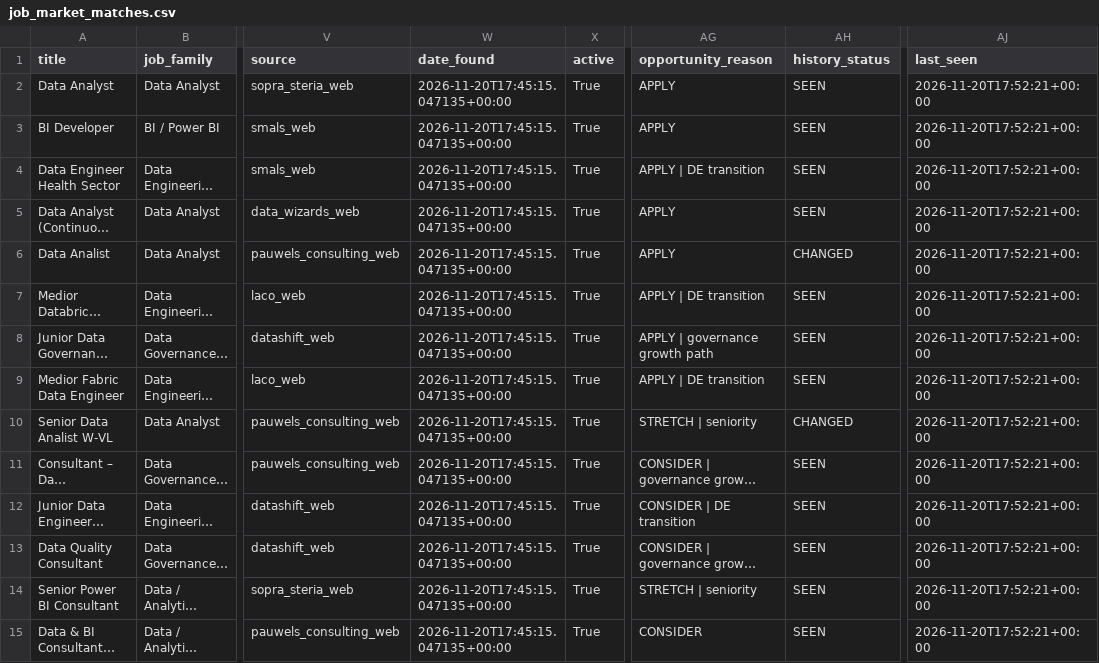
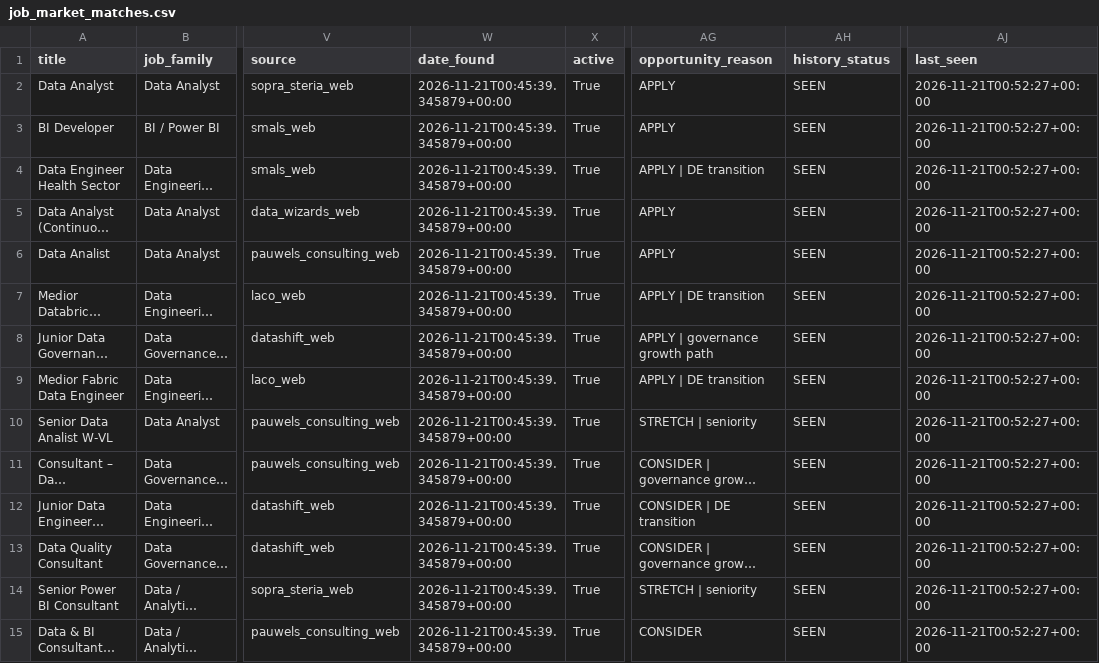
Before and after one commit to Hamza-Toulni/jobscraper, a CSV file: V6.1/job_market_matches.csv, drawn as a sheet; only a part is shown, gaps mark what is left out; long unchanged cells end in …; the diff covers the shown part only; the diff names each change by its address in the sheet, - before the commit and + after, or states it on an @@ line.

```diff
--- a/V6.1/job_market_matches.csv
+++ b/V6.1/job_market_matches.csv
-W2:W15 (date_found): 2026-11-20T17:45:15.047135+00:00
+W2:W15 (date_found): 2026-11-21T00:45:39.345879+00:00
-AJ2:AJ15 (last_seen): 2026-11-20T17:52:21+00:00
+AJ2:AJ15 (last_seen): 2026-11-21T00:52:27+00:00
-AH6 (history_status): CHANGED
+AH6 (history_status): SEEN
-AH10 (history_status): CHANGED
+AH10 (history_status): SEEN
```
Also changed, not shown: 64 edited cells elsewhere in this file, V6.1/job_market_history.csv, 1 other file.
